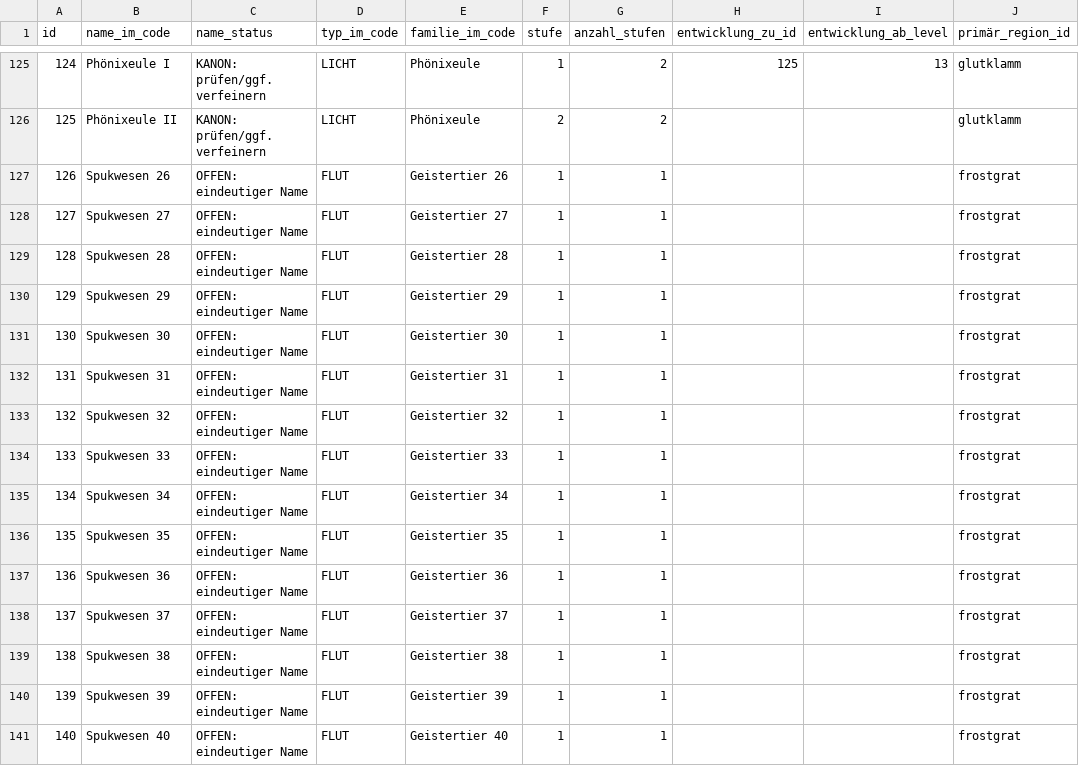
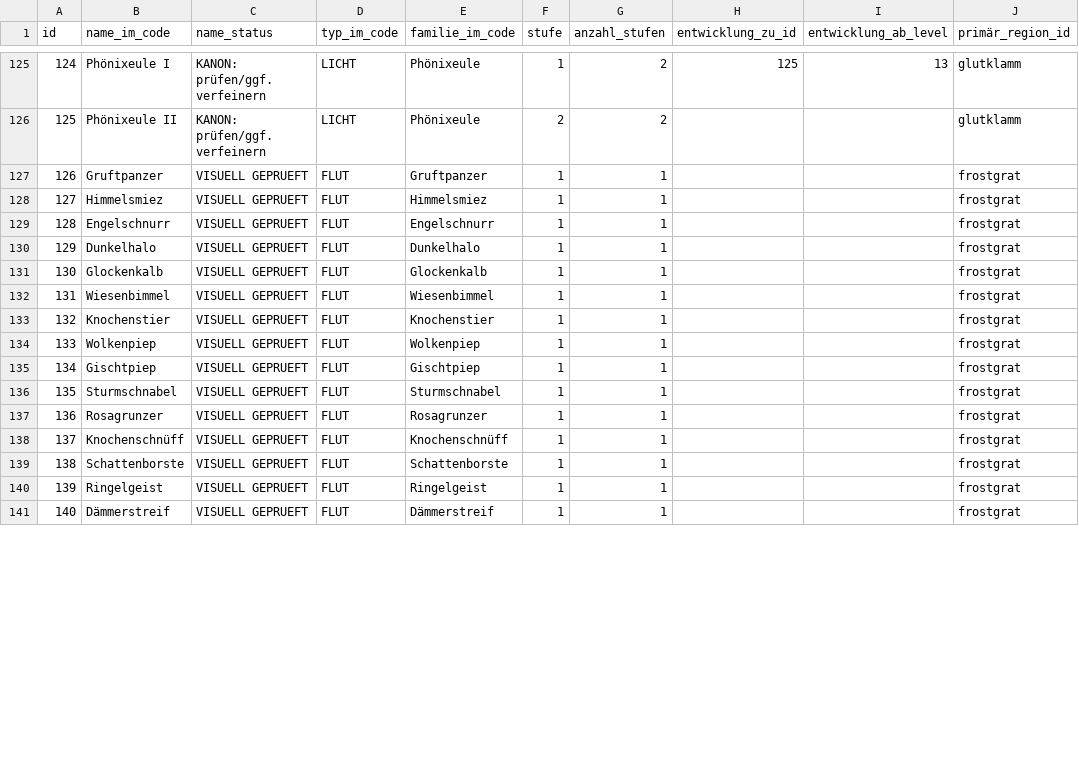
Before and after one commit to Graf-Git-Hub/Pok-mon_Klon, a CSV file: echo-chroniken/docs/game-design/MONSTER_DISTRIBUTION.csv, drawn as a sheet; only a part is shown, gaps mark what is left out; the diff covers the shown part only; the diff names each change by its address in the sheet, - before the commit and + after, or states it on an @@ line.

```diff
--- a/echo-chroniken/docs/game-design/MONSTER_DISTRIBUTION.csv
+++ b/echo-chroniken/docs/game-design/MONSTER_DISTRIBUTION.csv
-B127 (name_im_code): Spukwesen 26
+B127 (name_im_code): Gruftpanzer
-C127:C141 (name_status): OFFEN: eindeutiger Name
+C127:C141 (name_status): VISUELL GEPRUEFT
-E127 (familie_im_code): Geistertier 26
+E127 (familie_im_code): Gruftpanzer
-B128 (name_im_code): Spukwesen 27
+B128 (name_im_code): Himmelsmiez
-E128 (familie_im_code): Geistertier 27
+E128 (familie_im_code): Himmelsmiez
-B129 (name_im_code): Spukwesen 28
+B129 (name_im_code): Engelschnurr
-E129 (familie_im_code): Geistertier 28
+E129 (familie_im_code): Engelschnurr
-B130 (name_im_code): Spukwesen 29
+B130 (name_im_code): Dunkelhalo
-E130 (familie_im_code): Geistertier 29
+E130 (familie_im_code): Dunkelhalo
-B131 (name_im_code): Spukwesen 30
+B131 (name_im_code): Glockenkalb
-E131 (familie_im_code): Geistertier 30
+E131 (familie_im_code): Glockenkalb
-B132 (name_im_code): Spukwesen 31
+B132 (name_im_code): Wiesenbimmel
-E132 (familie_im_code): Geistertier 31
+E132 (familie_im_code): Wiesenbimmel
-B133 (name_im_code): Spukwesen 32
+B133 (name_im_code): Knochenstier
-E133 (familie_im_code): Geistertier 32
+E133 (familie_im_code): Knochenstier
-B134 (name_im_code): Spukwesen 33
+B134 (name_im_code): Wolkenpiep
-E134 (familie_im_code): Geistertier 33
+E134 (familie_im_code): Wolkenpiep
-B135 (name_im_code): Spukwesen 34
+B135 (name_im_code): Gischtpiep
-E135 (familie_im_code): Geistertier 34
+E135 (familie_im_code): Gischtpiep
-B136 (name_im_code): Spukwesen 35
+B136 (name_im_code): Sturmschnabel
-E136 (familie_im_code): Geistertier 35
+E136 (familie_im_code): Sturmschnabel
-B137 (name_im_code): Spukwesen 36
+B137 (name_im_code): Rosagrunzer
-E137 (familie_im_code): Geistertier 36
+E137 (familie_im_code): Rosagrunzer
-B138 (name_im_code): Spukwesen 37
+B138 (name_im_code): Knochenschnüff
-E138 (familie_im_code): Geistertier 37
+E138 (familie_im_code): Knochenschnüff
-B139 (name_im_code): Spukwesen 38
+B139 (name_im_code): Schattenborste
-E139 (familie_im_code): Geistertier 38
+E139 (familie_im_code): Schattenborste
-B140 (name_im_code): Spukwesen 39
+B140 (name_im_code): Ringelgeist
-E140 (familie_im_code): Geistertier 39
+E140 (familie_im_code): Ringelgeist
-B141 (name_im_code): Spukwesen 40
+B141 (name_im_code): Dämmerstreif
-E141 (familie_im_code): Geistertier 40
+E141 (familie_im_code): Dämmerstreif
```
Also changed, not shown: 105 edited cells elsewhere in this file, echo-chroniken/docs/game-design/PRODUCTION_TASKS.csv, 24 other files.
